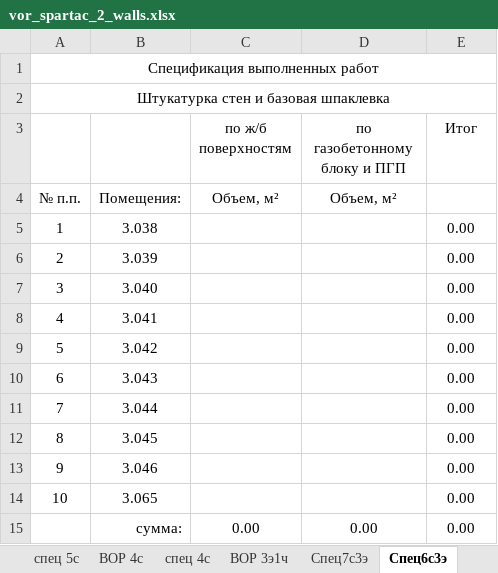
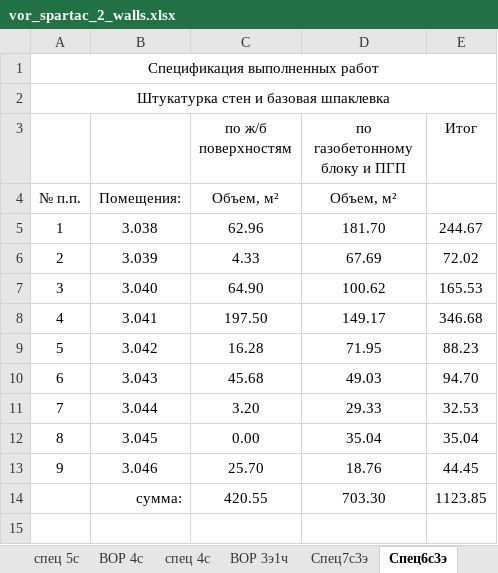
Before and after one commit to Ankkord/projects_schools-school_1-, an Excel workbook: school_2/vor_spartac_2_walls.xlsx, sheet Спец6с3э, drawn as a sheet; values as stored, in another font and other column widths than the file's, no borders; removed rows and columns are numbered as before the commit, all else as after; the diff names each change by its address in the sheet, - before the commit and + after, or states it on an @@ line.

```diff
--- a/school_2/vor_spartac_2_walls.xlsx (sheet Спец6с3э)
+++ b/school_2/vor_spartac_2_walls.xlsx (sheet Спец6с3э)
-C5 (по ж/б поверхностям): (empty)
+C5 (по ж/б поверхностям): 62.96
-D5 (по газобетонному блоку и ПГП): (empty)
+D5 (по газобетонному блоку и ПГП): 181.70
-E5 (Итог): 0.00
+E5 (Итог): 244.67
-C6 (по ж/б поверхностям): (empty)
+C6 (по ж/б поверхностям): 4.33
-D6 (по газобетонному блоку и ПГП): (empty)
+D6 (по газобетонному блоку и ПГП): 67.69
-E6 (Итог): 0.00
+E6 (Итог): 72.02
-C7 (по ж/б поверхностям): (empty)
+C7 (по ж/б поверхностям): 64.90
-D7 (по газобетонному блоку и ПГП): (empty)
+D7 (по газобетонному блоку и ПГП): 100.62
-E7 (Итог): 0.00
+E7 (Итог): 165.53
-C8 (по ж/б поверхностям): (empty)
+C8 (по ж/б поверхностям): 197.50
-D8 (по газобетонному блоку и ПГП): (empty)
+D8 (по газобетонному блоку и ПГП): 149.17
-E8 (Итог): 0.00
+E8 (Итог): 346.68
-C9 (по ж/б поверхностям): (empty)
+C9 (по ж/б поверхностям): 16.28
-D9 (по газобетонному блоку и ПГП): (empty)
+D9 (по газобетонному блоку и ПГП): 71.95
-E9 (Итог): 0.00
+E9 (Итог): 88.23
-C10 (по ж/б поверхностям): (empty)
+C10 (по ж/б поверхностям): 45.68
-D10 (по газобетонному блоку и ПГП): (empty)
+D10 (по газобетонному блоку и ПГП): 49.03
-E10 (Итог): 0.00
+E10 (Итог): 94.70
-C11 (по ж/б поверхностям): (empty)
+C11 (по ж/б поверхностям): 3.20
-D11 (по газобетонному блоку и ПГП): (empty)
+D11 (по газобетонному блоку и ПГП): 29.33
-E11 (Итог): 0.00
+E11 (Итог): 32.53
-C12 (по ж/б поверхностям): (empty)
+C12 (по ж/б поверхностям): 0.00
-D12 (по газобетонному блоку и ПГП): (empty)
+D12 (по газобетонному блоку и ПГП): 35.04
-E12 (Итог): 0.00
+E12 (Итог): 35.04
-C13 (по ж/б поверхностям): (empty)
+C13 (по ж/б поверхностям): 25.70
-D13 (по газобетонному блоку и ПГП): (empty)
+D13 (по газобетонному блоку и ПГП): 18.76
-E13 (Итог): 0.00
+E13 (Итог): 44.45
-row 14: 10 | 3.065 |  |  | 0.00
-C14 (по ж/б поверхностям): 0.00
+C14 (по ж/б поверхностям): 420.55
-D14 (по газобетонному блоку и ПГП): 0.00
+D14 (по газобетонному блоку и ПГП): 703.30
-E14 (Итог): 0.00
+E14 (Итог): 1123.85
```
Also changed, not shown: sheet Спец7с3э, sheet Спец4с3э, sheet ВОР 3э1ч, sheet Спец5с3э, 3 other files.
